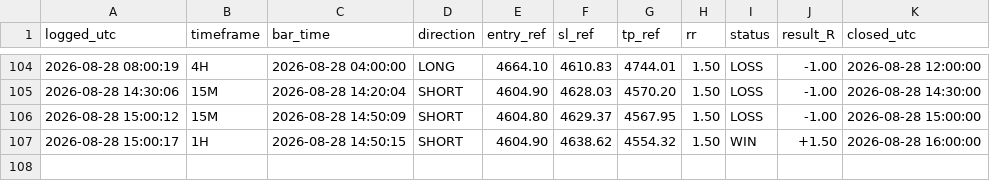
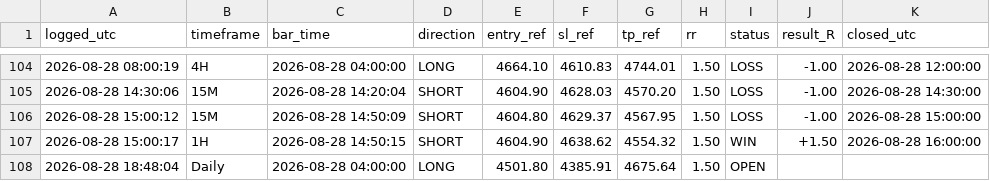
Before and after one commit to Edoardotrade/-xauusd-signal-bot, a CSV file: signals_log.csv, drawn as a sheet; only a part is shown, gaps mark what is left out; the diff names each change by its address in the sheet, - before the commit and + after, or states it on an @@ line.

Commit message:
log: aggiorna risultati segnali

```diff
--- a/signals_log.csv
+++ b/signals_log.csv
+row 108: 2026-08-28 18:48:04 | Daily | 2026-08-28 04:00:00 | LONG | 4501.80 | 4385.91 | 4675.64 | 1.50 | OPEN
```
